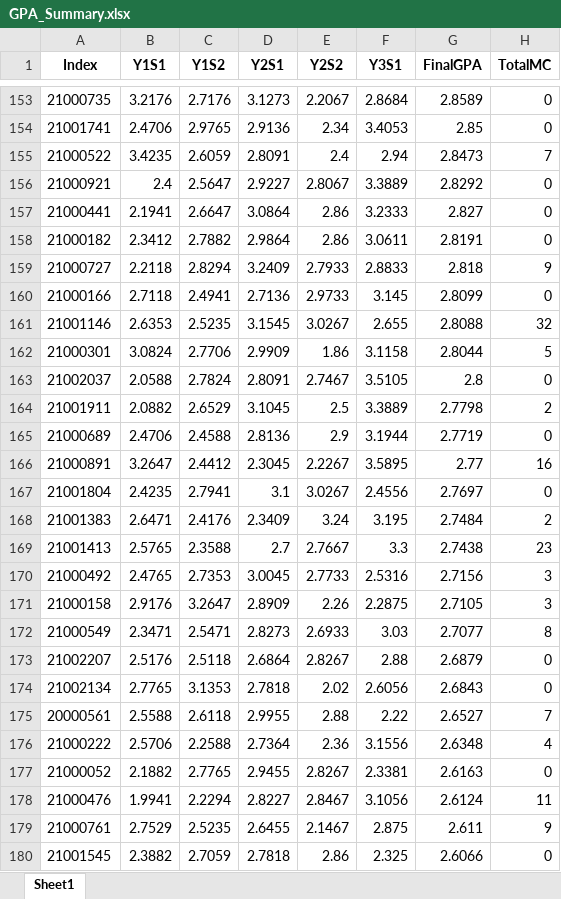
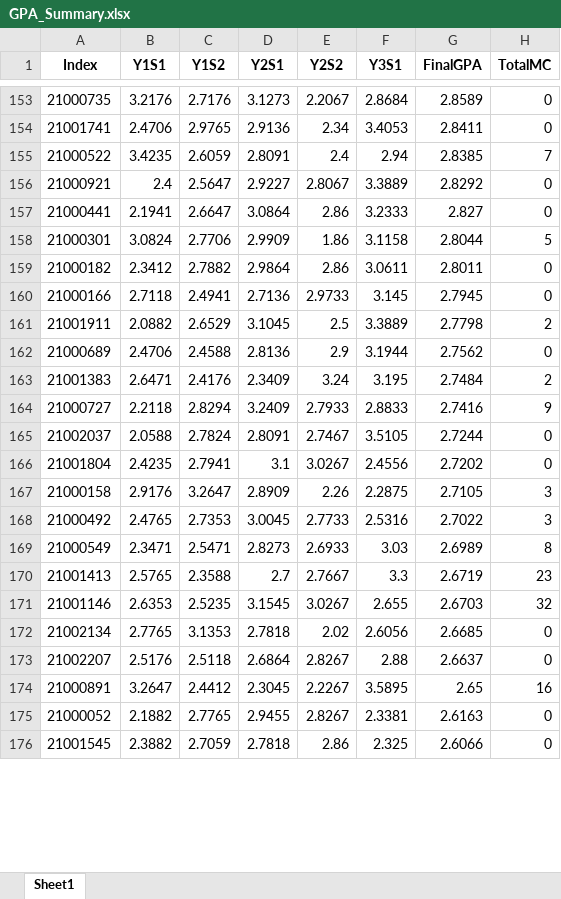
Before and after one commit to KasunUdaraWaththeHewa/Result-Analyser, an Excel workbook: data/summary/GPA_Summary.xlsx, sheet Sheet1, drawn as a sheet; only a part is shown, gaps mark what is left out; values as stored, in another font and other column widths than the file's, no borders; removed rows and columns are numbered as before the commit, all else as after; the diff covers the shown part only; the diff names each change by its address in the sheet, - before the commit and + after, or states it on an @@ line.

```diff
--- a/data/summary/GPA_Summary.xlsx (sheet Sheet1)
+++ b/data/summary/GPA_Summary.xlsx (sheet Sheet1)
-G154 (FinalGPA): 2.85
+G154 (FinalGPA): 2.8411
-G155 (FinalGPA): 2.8473
+G155 (FinalGPA): 2.8385
-row 158: 21000182 | 2.3412 | 2.7882 | 2.9864 | 2.86 | 3.0611 | 2.8191 | 0
-row 159: 21000727 | 2.2118 | 2.8294 | 3.2409 | 2.7933 | 2.8833 | 2.818 | 9
-row 160: 21000166 | 2.7118 | 2.4941 | 2.7136 | 2.9733 | 3.145 | 2.8099 | 0
-row 161: 21001146 | 2.6353 | 2.5235 | 3.1545 | 3.0267 | 2.655 | 2.8088 | 32
-row 163: 21002037 | 2.0588 | 2.7824 | 2.8091 | 2.7467 | 3.5105 | 2.8 | 0
+row 159: 21000182 | 2.3412 | 2.7882 | 2.9864 | 2.86 | 3.0611 | 2.8011 | 0
+row 160: 21000166 | 2.7118 | 2.4941 | 2.7136 | 2.9733 | 3.145 | 2.7945 | 0
-G162 (FinalGPA): 2.7719
+G162 (FinalGPA): 2.7562
-row 166: 21000891 | 3.2647 | 2.4412 | 2.3045 | 2.2267 | 3.5895 | 2.77 | 16
-row 167: 21001804 | 2.4235 | 2.7941 | 3.1 | 3.0267 | 2.4556 | 2.7697 | 0
-row 169: 21001413 | 2.5765 | 2.3588 | 2.7 | 2.7667 | 3.3 | 2.7438 | 23
-row 170: 21000492 | 2.4765 | 2.7353 | 3.0045 | 2.7733 | 2.5316 | 2.7156 | 3
+row 164: 21000727 | 2.2118 | 2.8294 | 3.2409 | 2.7933 | 2.8833 | 2.7416 | 9
+row 165: 21002037 | 2.0588 | 2.7824 | 2.8091 | 2.7467 | 3.5105 | 2.7244 | 0
+row 166: 21001804 | 2.4235 | 2.7941 | 3.1 | 3.0267 | 2.4556 | 2.7202 | 0
+row 168: 21000492 | 2.4765 | 2.7353 | 3.0045 | 2.7733 | 2.5316 | 2.7022 | 3
-G169 (FinalGPA): 2.7077
+G169 (FinalGPA): 2.6989
-row 173: 21002207 | 2.5176 | 2.5118 | 2.6864 | 2.8267 | 2.88 | 2.6879 | 0
+row 170: 21001413 | 2.5765 | 2.3588 | 2.7 | 2.7667 | 3.3 | 2.6719 | 23
+row 171: 21001146 | 2.6353 | 2.5235 | 3.1545 | 3.0267 | 2.655 | 2.6703 | 32
-G172 (FinalGPA): 2.6843
+G172 (FinalGPA): 2.6685
-row 175: 20000561 | 2.5588 | 2.6118 | 2.9955 | 2.88 | 2.22 | 2.6527 | 7
-row 176: 21000222 | 2.5706 | 2.2588 | 2.7364 | 2.36 | 3.1556 | 2.6348 | 4
+row 173: 21002207 | 2.5176 | 2.5118 | 2.6864 | 2.8267 | 2.88 | 2.6637 | 0
+row 174: 21000891 | 3.2647 | 2.4412 | 2.3045 | 2.2267 | 3.5895 | 2.65 | 16
-row 178: 21000476 | 1.9941 | 2.2294 | 2.8227 | 2.8467 | 3.1056 | 2.6124 | 11
-row 179: 21000761 | 2.7529 | 2.5235 | 2.6455 | 2.1467 | 2.875 | 2.611 | 9
```
Also changed, not shown: 54 added rows, 50 removed rows and 12 edited cells elsewhere in this sheet, 1 other file.
